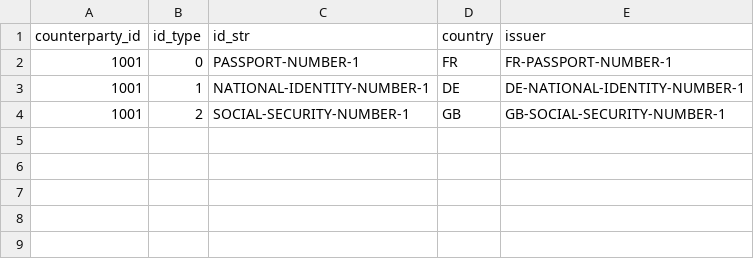
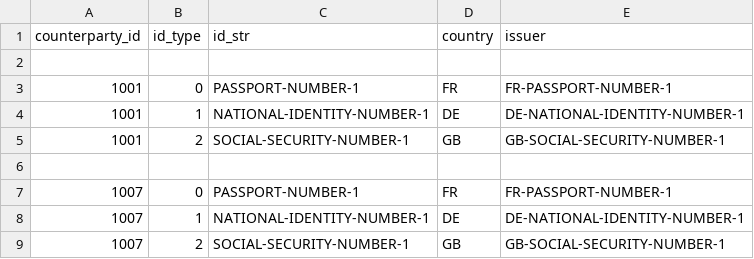
Before and after one commit to epam/openvasp-java-host, a CSV file: server/src/main/resources/db/master-data/nat_id.csv, drawn as a sheet.

```diff
--- a/server/src/main/resources/db/master-data/nat_id.csv
+++ b/server/src/main/resources/db/master-data/nat_id.csv
@@ -1,2 +1,3 @@
 counterparty_id,id_type,id_str,country,issuer
+
 1001,0,PASSPORT-NUMBER-1,FR,FR-PASSPORT-NUMBER-1
@@ -4 +5,5 @@ counterparty_id,id_type,id_str,country,issuer
 1001,2,SOCIAL-SECURITY-NUMBER-1,GB,GB-SOCIAL-SECURITY-NUMBER-1
+
+1007,0,PASSPORT-NUMBER-1,FR,FR-PASSPORT-NUMBER-1
+1007,1,NATIONAL-IDENTITY-NUMBER-1,DE,DE-NATIONAL-IDENTITY-NUMBER-1
+1007,2,SOCIAL-SECURITY-NUMBER-1,GB,GB-SOCIAL-SECURITY-NUMBER-1
```
Also changed, not shown: server/src/main/resources/db/master-data/counterparty.csv, 14 other files.
